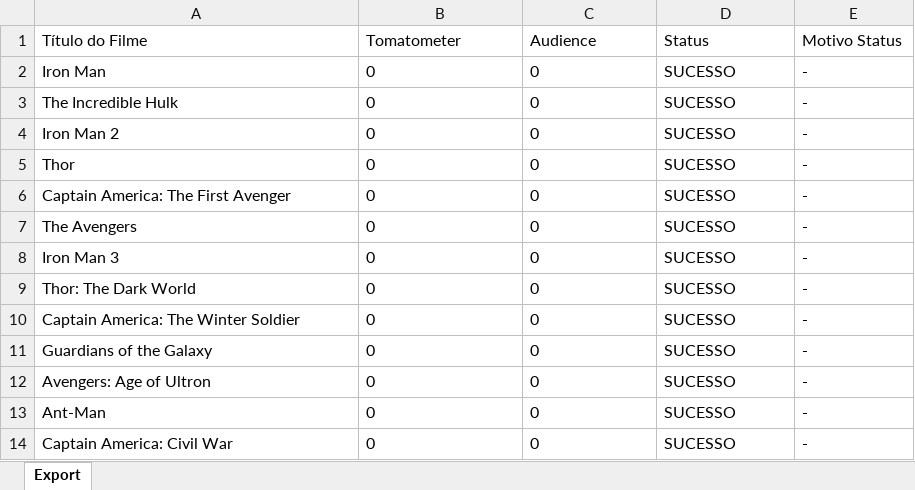
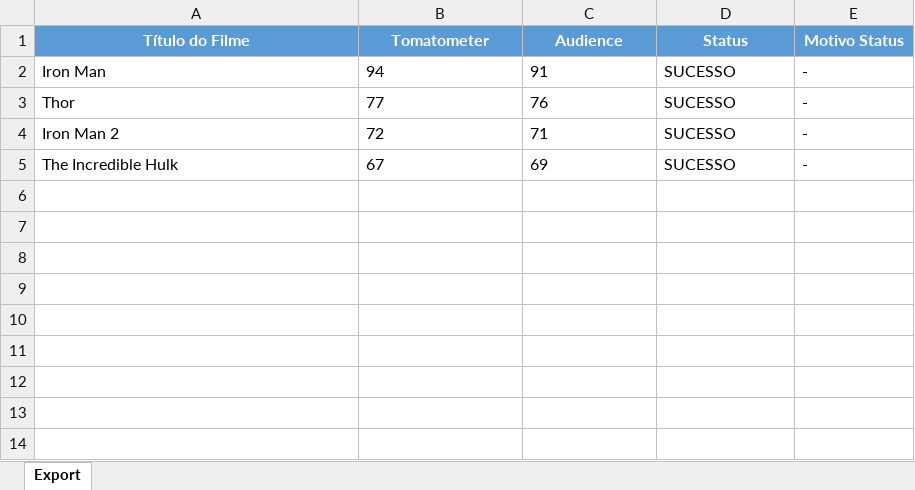
Before and after one commit to MithelM/prj_FilmesMarvel_Avaliacao, an Excel workbook: Data/Temp/Filmes.xlsx, sheet Export, drawn as a sheet; values as stored, in another font and other column widths than the file's, no borders; table styles not drawn; removed rows and columns are numbered as before the commit, all else as after; the diff names each change by its address in the sheet, - before the commit and + after, or states it on an @@ line.

```diff
--- a/Data/Temp/Filmes.xlsx (sheet Export)
+++ b/Data/Temp/Filmes.xlsx (sheet Export)
@@ A1:E1 fill: none → #5B9BD5, bold: off → on, text colour: black → #FFFFFF, alignment: left → center @@
-B2 (Tomatometer): 0
+B2 (Tomatometer): 94
-C2 (Audience): 0
+C2 (Audience): 91
-row 3: The Incredible Hulk | 0 | 0 | SUCESSO | -
-row 4: Iron Man 2 | 0 | 0 | SUCESSO | -
-B3 (Tomatometer): 0
+B3 (Tomatometer): 77
-C3 (Audience): 0
+C3 (Audience): 76
-row 6: Captain America: The First Avenger | 0 | 0 | SUCESSO | -
-row 7: The Avengers | 0 | 0 | SUCESSO | -
-A4 (Título do Filme): Iron Man 3
+A4 (Título do Filme): Iron Man 2
-B4 (Tomatometer): 0
+B4 (Tomatometer): 72
-C4 (Audience): 0
+C4 (Audience): 71
-row 9: Thor: The Dark World | 0 | 0 | SUCESSO | -
-row 10: Captain America: The Winter Soldier | 0 | 0 | SUCESSO | -
-row 11: Guardians of the Galaxy | 0 | 0 | SUCESSO | -
-row 12: Avengers: Age of Ultron | 0 | 0 | SUCESSO | -
-row 13: Ant-Man | 0 | 0 | SUCESSO | -
-row 14: Captain America: Civil War | 0 | 0 | SUCESSO | -
+row 5: The Incredible Hulk | 67 | 69 | SUCESSO | -
```
Also changed, not shown: 5 other files.
